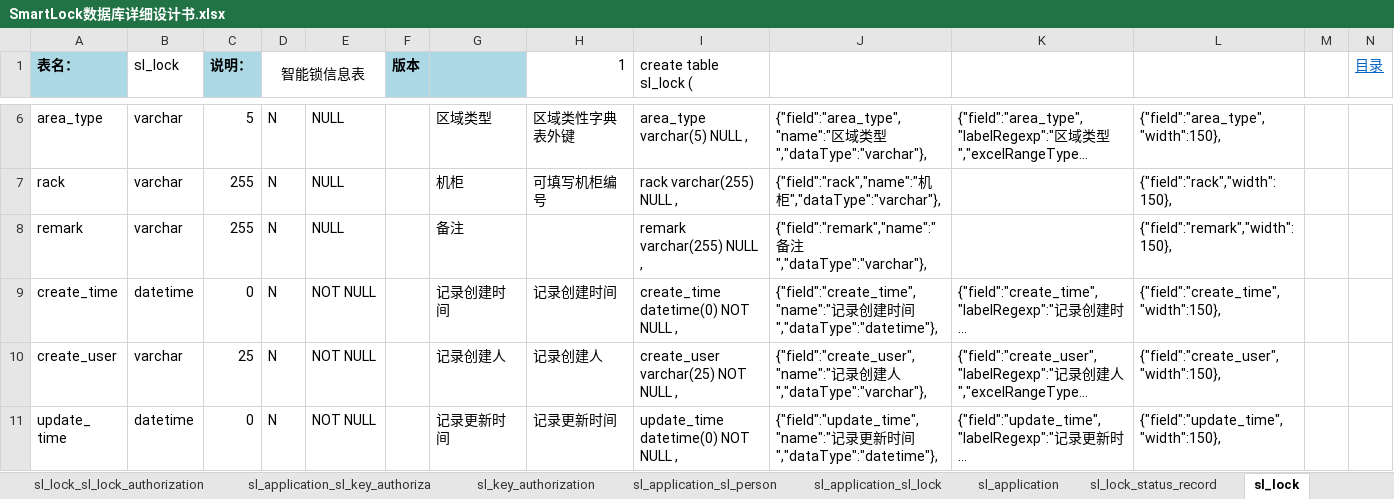
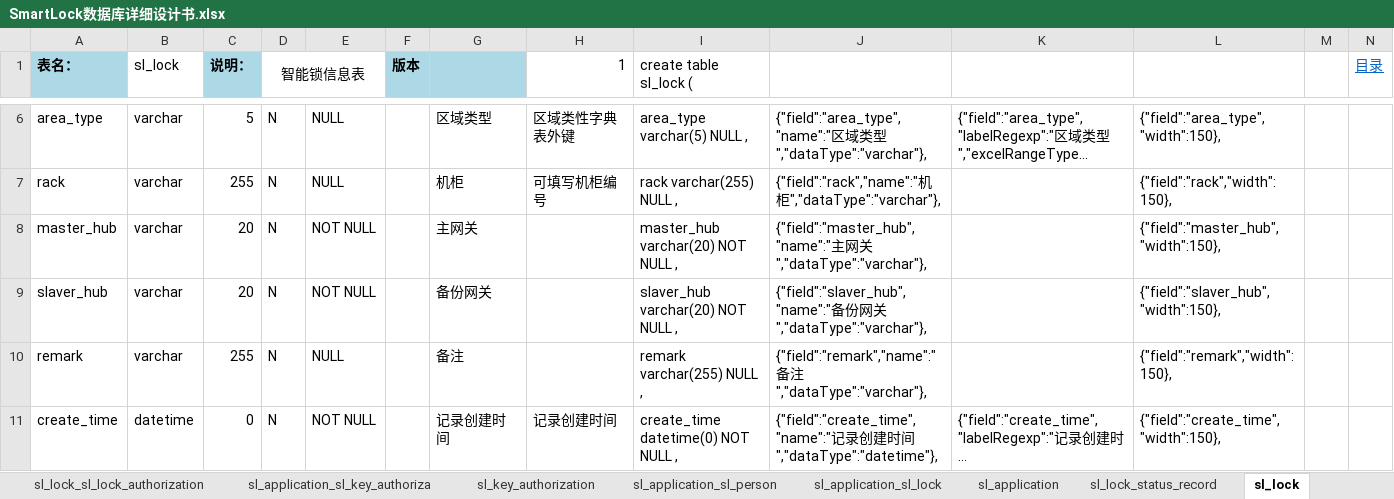
Before and after one commit to wzscq/apps, an Excel workbook: smartlockv2/SmartLock数据库详细设计书.xlsx, sheet sl_lock, drawn as a sheet; only a part is shown, gaps mark what is left out; the shorter side is filled out with more unchanged rows; long unchanged cells end in …; values as stored, in another font and other column widths than the file's, no borders; the diff names each change by its address in the sheet, - before the commit and + after, or states it on an @@ line.

```diff
--- a/smartlockv2/SmartLock数据库详细设计书.xlsx (sheet sl_lock)
+++ b/smartlockv2/SmartLock数据库详细设计书.xlsx (sheet sl_lock)
+row 8: master_hub | varchar | 20 | N | NOT NULL |  | 主网关 |  | master_hub varchar(20) NOT NULL , | {"field":"master_hub","name":"主网关","dataType":"varchar"}, |  | {"field":"master_hub","width":150},
+row 9: slaver_hub | varchar | 20 | N | NOT NULL |  | 备份网关 |  | slaver_hub varchar(20) NOT NULL , | {"field":"slaver_hub","name":"备份网关","dataType":"varchar"}, |  | {"field":"slaver_hub","width":150},
```
Also changed, not shown: sheet sl_key, sheet sl_key_controller, sheet sl_application, sheet 目录, other sheet tabs, 4 other files.
